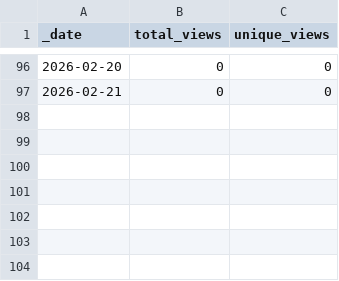
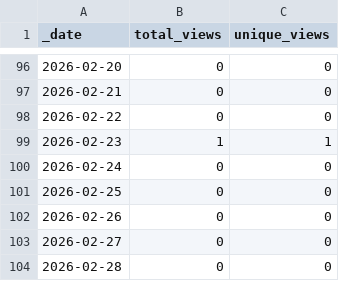
Before and after one commit to destination-earth/DestinE_ESA_DUA, a CSV file: traffic/views.csv, drawn as a sheet; only a part is shown, gaps mark what is left out.

```diff
--- a/traffic/views.csv
+++ b/traffic/views.csv
@@ -97 +97,8 @@ _date,total_views,unique_views
 2026-02-21,0,0
+2026-02-22,0,0
+2026-02-23,1,1
+2026-02-24,0,0
+2026-02-25,0,0
+2026-02-26,0,0
+2026-02-27,0,0
+2026-02-28,0,0
```
Also changed, not shown: traffic/clones.csv, 1 other file.
